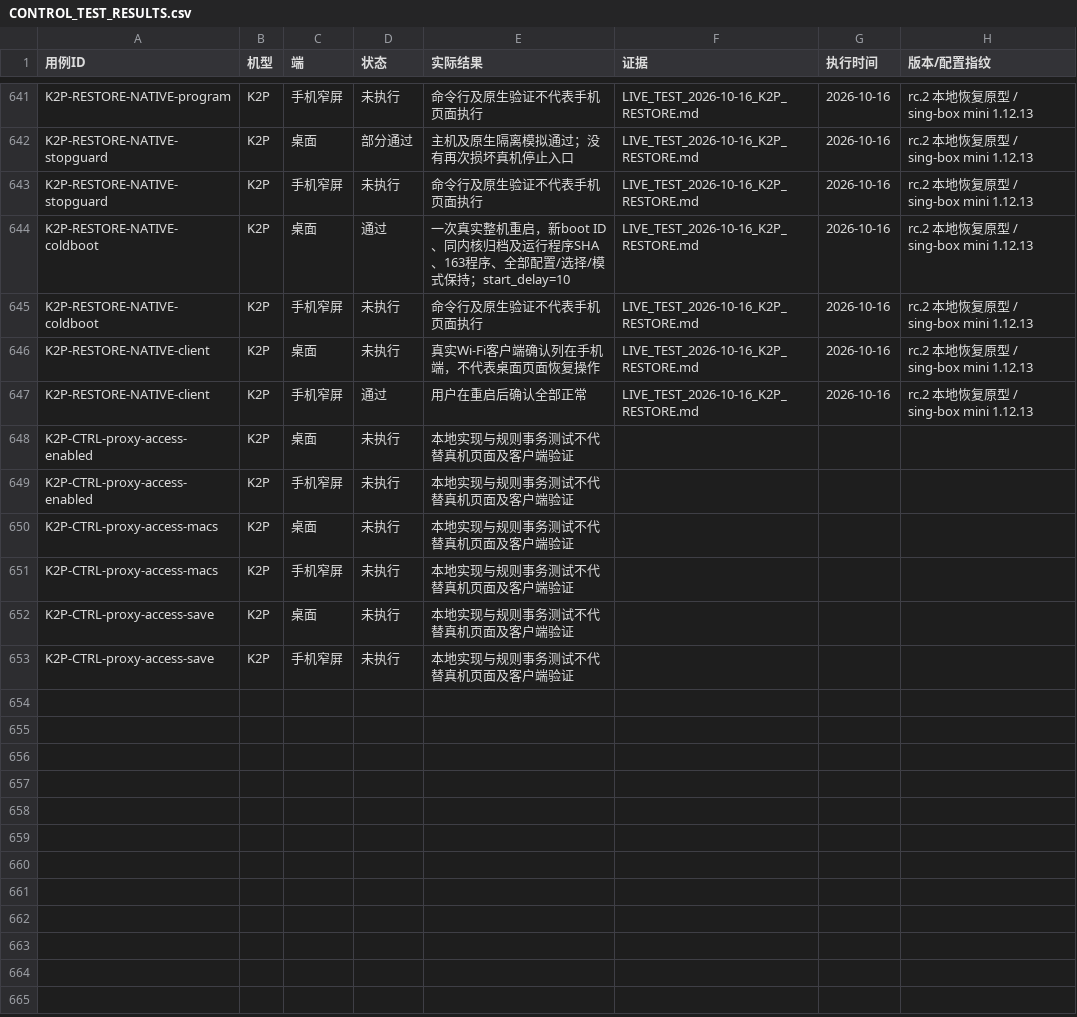
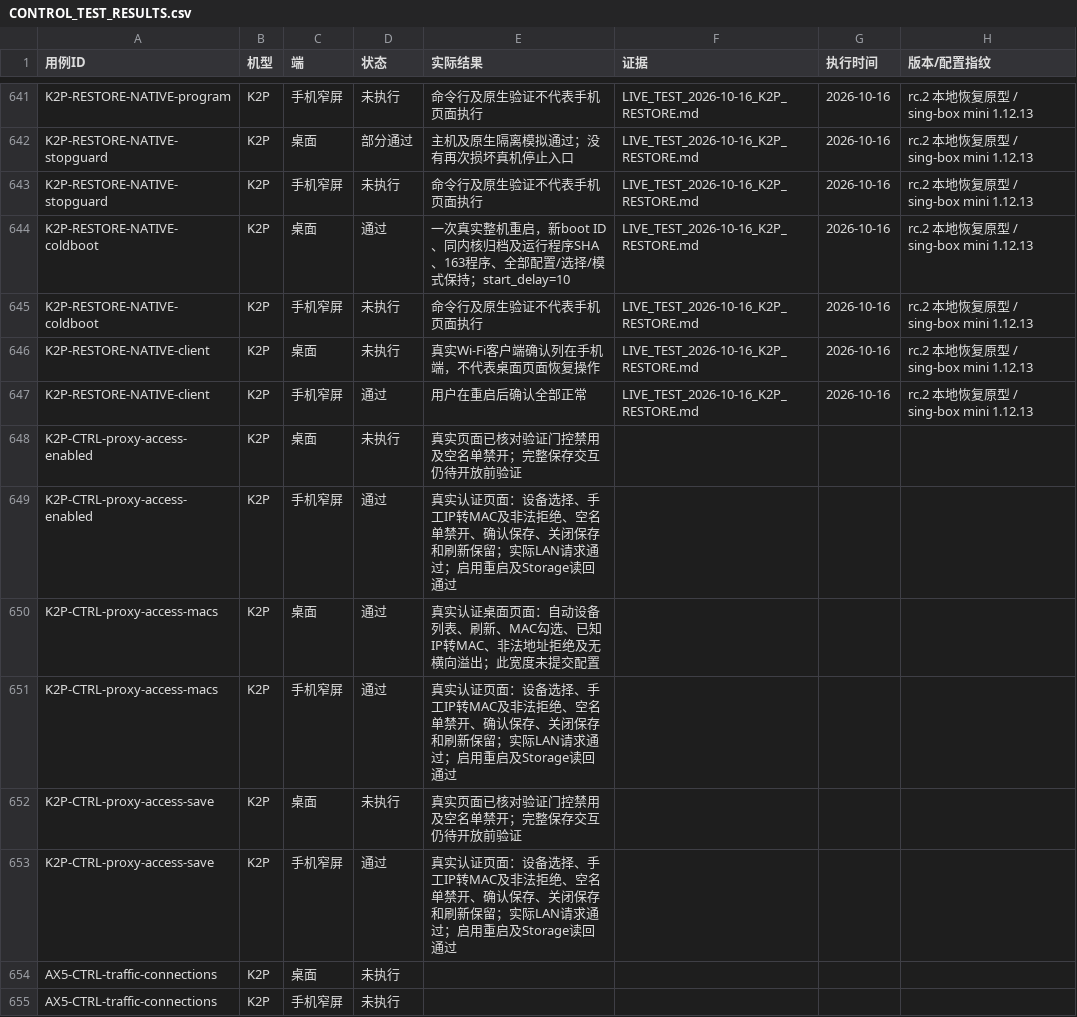
Before and after one commit to wcbspp/ShellCrash-Router-Panel, a CSV file: profiles/k2p/docs/CONTROL_TEST_RESULTS.csv, drawn as a sheet; only a part is shown, gaps mark what is left out; the diff covers the shown part only.

```diff
--- a/profiles/k2p/docs/CONTROL_TEST_RESULTS.csv
+++ b/profiles/k2p/docs/CONTROL_TEST_RESULTS.csv
@@ -647,7 +647,9 @@ K2P-RESTORE-NATIVE-client,K2P,桌面,未执行,真实Wi-Fi客户端确认列在
 K2P-RESTORE-NATIVE-client,K2P,手机窄屏,通过,用户在重启后确认全部正常,LIVE_TEST_2026-10-16_K2P_RESTORE.md,2026-10-16,rc.2 本地恢复原型 / sing-box mini 1.12.13
-K2P-CTRL-proxy-access-enabled,K2P,桌面,未执行,本地实现与规则事务测试不代替真机页面及客户端验证,,,
-K2P-CTRL-proxy-access-enabled,K2P,手机窄屏,未执行,本地实现与规则事务测试不代替真机页面及客户端验证,,,
-K2P-CTRL-proxy-access-macs,K2P,桌面,未执行,本地实现与规则事务测试不代替真机页面及客户端验证,,,
-K2P-CTRL-proxy-access-macs,K2P,手机窄屏,未执行,本地实现与规则事务测试不代替真机页面及客户端验证,,,
-K2P-CTRL-proxy-access-save,K2P,桌面,未执行,本地实现与规则事务测试不代替真机页面及客户端验证,,,
-K2P-CTRL-proxy-access-save,K2P,手机窄屏,未执行,本地实现与规则事务测试不代替真机页面及客户端验证,,,
+K2P-CTRL-proxy-access-enabled,K2P,桌面,未执行,真实页面已核对验证门控禁用及空名单禁开；完整保存交互仍待开放前验证,,,
+K2P-CTRL-proxy-access-enabled,K2P,手机窄屏,通过,真实认证页面：设备选择、手工IP转MAC及非法拒绝、空名单禁开、确认保存、关闭保存和刷新保留；实际LAN请求通过；启用重启及Storage读回通过,,,
+K2P-CTRL-proxy-access-macs,K2P,桌面,通过,真实认证桌面页面：自动设备列表、刷新、MAC勾选、已知IP转MAC、非法地址拒绝及无横向溢出；此宽度未提交配置,,,
+K2P-CTRL-proxy-access-macs,K2P,手机窄屏,通过,真实认证页面：设备选择、手工IP转MAC及非法拒绝、空名单禁开、确认保存、关闭保存和刷新保留；实际LAN请求通过；启用重启及Storage读回通过,,,
+K2P-CTRL-proxy-access-save,K2P,桌面,未执行,真实页面已核对验证门控禁用及空名单禁开；完整保存交互仍待开放前验证,,,
+K2P-CTRL-proxy-access-save,K2P,手机窄屏,通过,真实认证页面：设备选择、手工IP转MAC及非法拒绝、空名单禁开、确认保存、关闭保存和刷新保留；实际LAN请求通过；启用重启及Storage读回通过,,,
+AX5-CTRL-traffic-connections,K2P,桌面,未执行,,,,
+AX5-CTRL-traffic-connections,K2P,手机窄屏,未执行,,,,
```
Also changed, not shown: 8 added rows elsewhere in this file, docs/CONTROL_TEST_CASES.csv, docs/CONTROL_TEST_RESULTS.csv, 26 other files.
